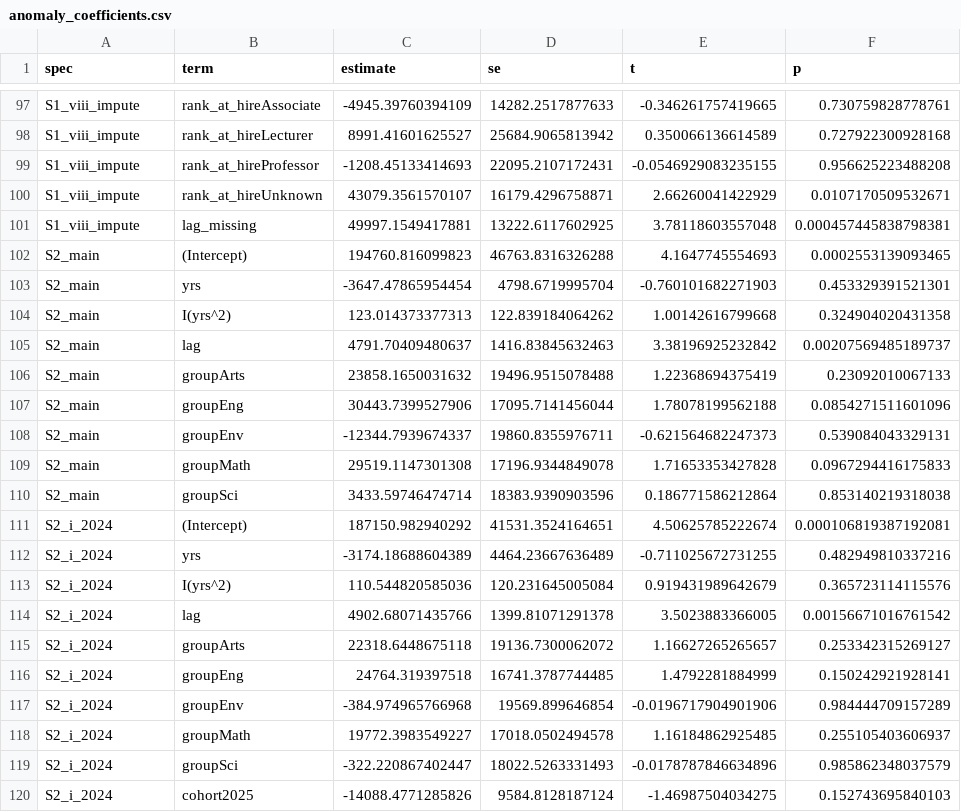
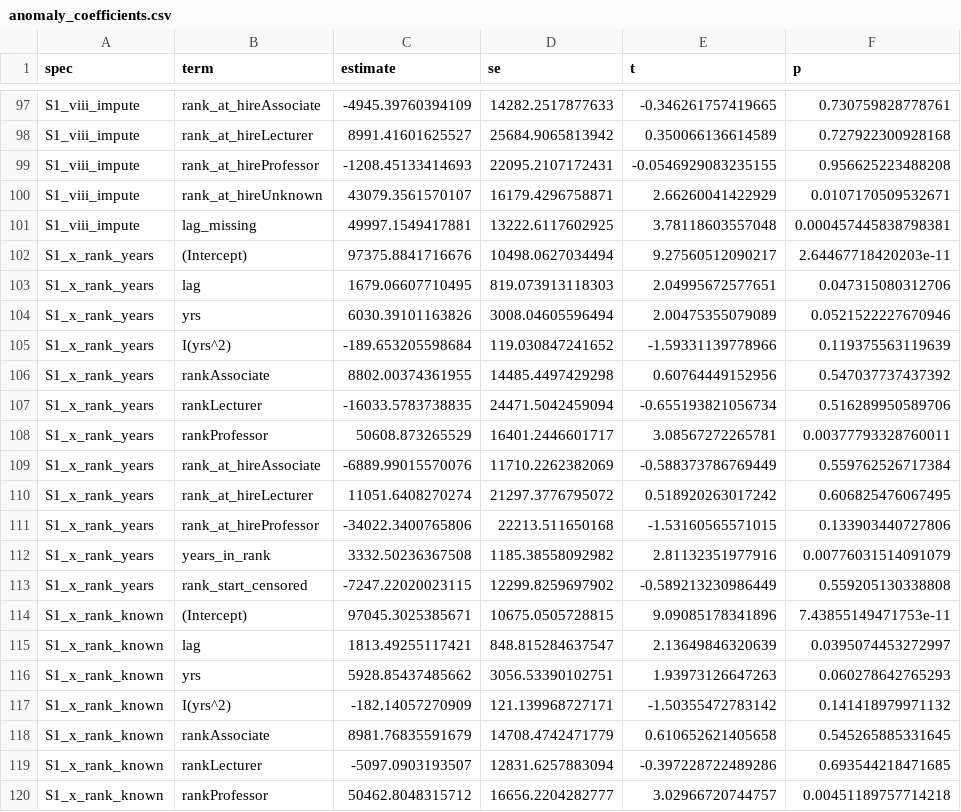
Before and after one commit to JimWallace/SPHS-Salary-Analysis, a CSV file: analysis_output/anomaly_coefficients.csv, drawn as a sheet; only a part is shown, gaps mark what is left out; the shorter side is filled out with more unchanged rows; the diff covers the shown part only; the diff names each change by its address in the sheet, - before the commit and + after, or states it on an @@ line.

```diff
--- a/analysis_output/anomaly_coefficients.csv
+++ b/analysis_output/anomaly_coefficients.csv
+row 102: S1_x_rank_years | (Intercept) | 97375.8841716676 | 10498.0627034494 | 9.27560512090217 | 2.64467718420203e-11
+row 103: S1_x_rank_years | lag | 1679.06607710495 | 819.073913118303 | 2.04995672577651 | 0.047315080312706
+row 104: S1_x_rank_years | yrs | 6030.39101163826 | 3008.04605596494 | 2.00475355079089 | 0.0521522227670946
+row 105: S1_x_rank_years | I(yrs^2) | -189.653205598684 | 119.030847241652 | -1.59331139778966 | 0.119375563119639
+row 106: S1_x_rank_years | rankAssociate | 8802.00374361955 | 14485.4497429298 | 0.60764449152956 | 0.547037737437392
+row 107: S1_x_rank_years | rankLecturer | -16033.5783738835 | 24471.5042459094 | -0.655193821056734 | 0.516289950589706
+row 108: S1_x_rank_years | rankProfessor | 50608.873265529 | 16401.2446601717 | 3.08567272265781 | 0.00377793328760011
+row 109: S1_x_rank_years | rank_at_hireAssociate | -6889.99015570076 | 11710.2262382069 | -0.588373786769449 | 0.559762526717384
+row 110: S1_x_rank_years | rank_at_hireLecturer | 11051.6408270274 | 21297.3776795072 | 0.518920263017242 | 0.606825476067495
+row 111: S1_x_rank_years | rank_at_hireProfessor | -34022.3400765806 | 22213.511650168 | -1.53160565571015 | 0.133903440727806
+row 112: S1_x_rank_years | years_in_rank | 3332.50236367508 | 1185.38558092982 | 2.81132351977916 | 0.00776031514091079
+row 113: S1_x_rank_years | rank_start_censored | -7247.22020023115 | 12299.8259697902 | -0.589213230986449 | 0.559205130338808
+row 114: S1_x_rank_known | (Intercept) | 97045.3025385671 | 10675.0505728815 | 9.09085178341896 | 7.43855149471753e-11
+row 115: S1_x_rank_known | lag | 1813.49255117421 | 848.815284637547 | 2.13649846320639 | 0.0395074453272997
+row 116: S1_x_rank_known | yrs | 5928.85437485662 | 3056.53390102751 | 1.93973126647263 | 0.060278642765293
+row 117: S1_x_rank_known | I(yrs^2) | -182.14057270909 | 121.139968727171 | -1.50355472783142 | 0.141418979971132
+row 118: S1_x_rank_known | rankAssociate | 8981.76835591679 | 14708.4742471779 | 0.610652621405658 | 0.545265885331645
+row 119: S1_x_rank_known | rankLecturer | -5097.0903193507 | 12831.6257883094 | -0.397228722489286 | 0.693544218471685
+row 120: S1_x_rank_known | rankProfessor | 50462.8048315712 | 16656.2204282777 | 3.02966720744757 | 0.00451189757714218
```
Also changed, not shown: 14 added rows elsewhere in this file, analysis_output/anomaly_fit_summary.csv, analysis_output/anomaly_subject_design.csv, 17 other files.
